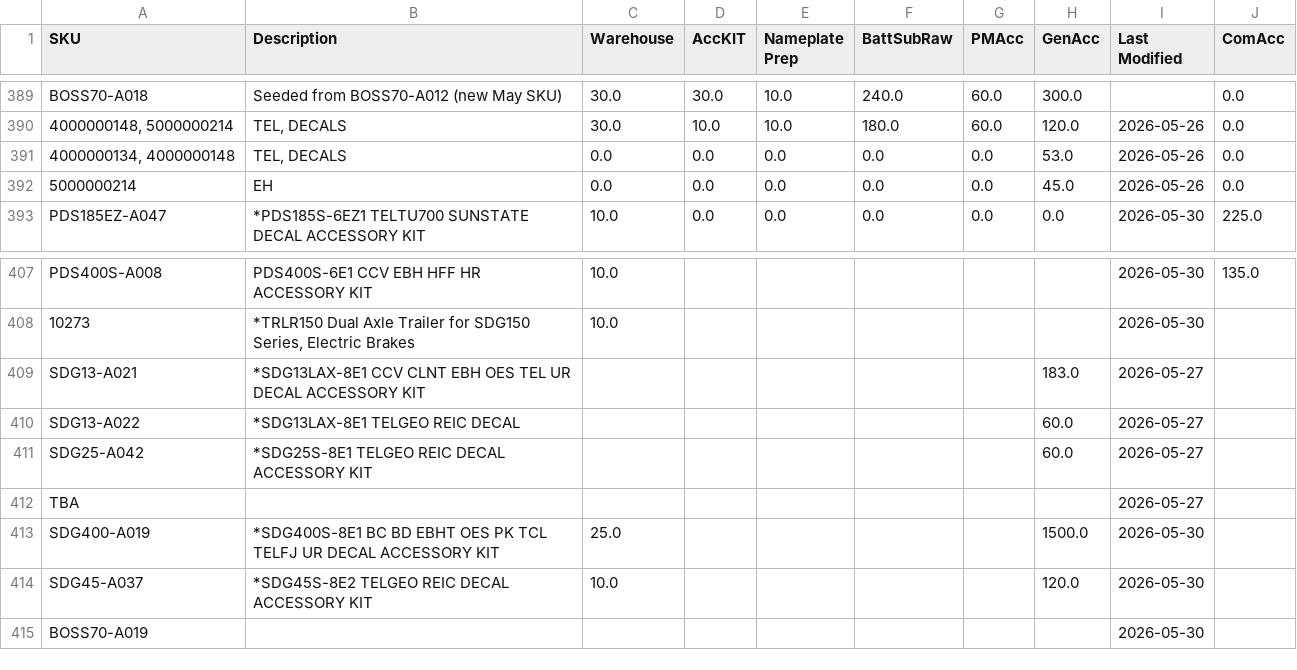
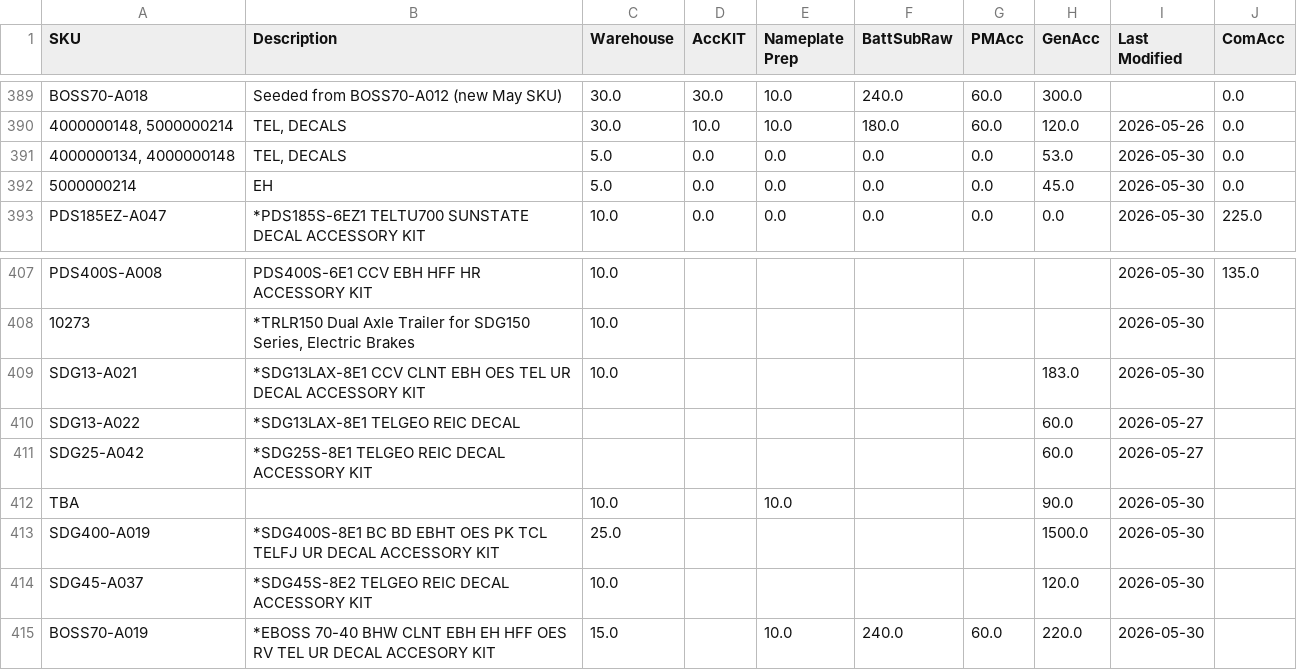
Before and after one commit to tritoan156/labor_model, a CSV file: data/acc_clean.csv, drawn as a sheet; only a part is shown, gaps mark what is left out.

Commit message:
Update accessory catalog via app (12 cells)

```diff
--- a/data/acc_clean.csv
+++ b/data/acc_clean.csv
@@ -390,4 +390,4 @@ BOSS70-A018,Seeded from BOSS70-A012 (new May SKU),30.0,30.0,10.0,240.0,60.0,300.
 "4000000148, 5000000214","TEL, DECALS",30.0,10.0,10.0,180.0,60.0,120.0,2026-05-26,0.0
-"4000000134, 4000000148","TEL, DECALS",0.0,0.0,0.0,0.0,0.0,53.0,2026-05-26,0.0
-5000000214,EH,0.0,0.0,0.0,0.0,0.0,45.0,2026-05-26,0.0
+"4000000134, 4000000148","TEL, DECALS",5.0,0.0,0.0,0.0,0.0,53.0,2026-05-30,0.0
+5000000214,EH,5.0,0.0,0.0,0.0,0.0,45.0,2026-05-30,0.0
 PDS185EZ-A047,*PDS185S-6EZ1 TELTU700 SUNSTATE DECAL ACCESSORY KIT,10.0,0.0,0.0,0.0,0.0,0.0,2026-05-30,225.0
@@ -408,8 +408,8 @@ PDS400S-A008,PDS400S-6E1 CCV EBH HFF HR ACCESSORY KIT,10.0,,,,,,2026-05-30,135.0
 10273,"*TRLR150 Dual Axle Trailer for SDG150 Series, Electric Brakes",10.0,,,,,,2026-05-30,
-SDG13-A021,*SDG13LAX-8E1 CCV CLNT EBH OES TEL UR DECAL ACCESSORY KIT,,,,,,183.0,2026-05-27,
+SDG13-A021,*SDG13LAX-8E1 CCV CLNT EBH OES TEL UR DECAL ACCESSORY KIT,10.0,,,,,183.0,2026-05-30,
 SDG13-A022,*SDG13LAX-8E1 TELGEO REIC DECAL,,,,,,60.0,2026-05-27,
 SDG25-A042,*SDG25S-8E1 TELGEO REIC DECAL ACCESSORY KIT,,,,,,60.0,2026-05-27,
-TBA,,,,,,,,2026-05-27,
+TBA,,10.0,,10.0,,,90.0,2026-05-30,
 SDG400-A019,*SDG400S-8E1 BC BD EBHT OES PK TCL TELFJ UR DECAL ACCESSORY KIT,25.0,,,,,1500.0,2026-05-30,
 SDG45-A037,*SDG45S-8E2 TELGEO REIC DECAL ACCESSORY KIT,10.0,,,,,120.0,2026-05-30,
-BOSS70-A019,,,,,,,,2026-05-30,
+BOSS70-A019,*EBOSS 70-40 BHW CLNT EBH EH HFF OES RV TEL UR DECAL ACCESORY KIT,15.0,,10.0,240.0,60.0,220.0,2026-05-30,
```
